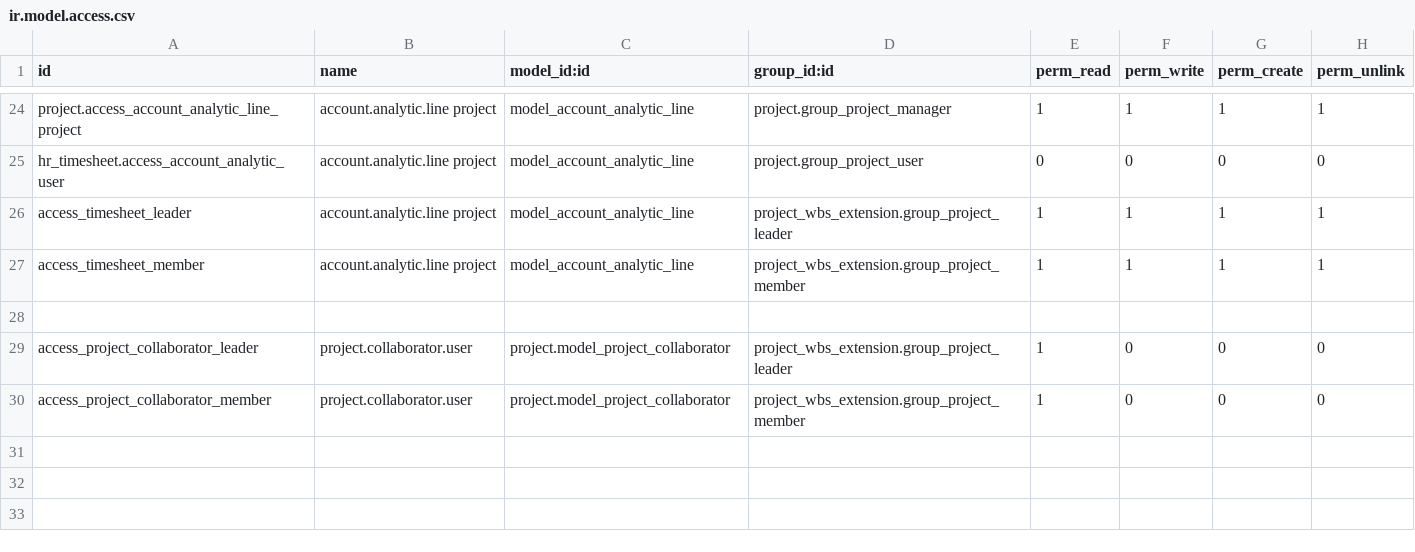
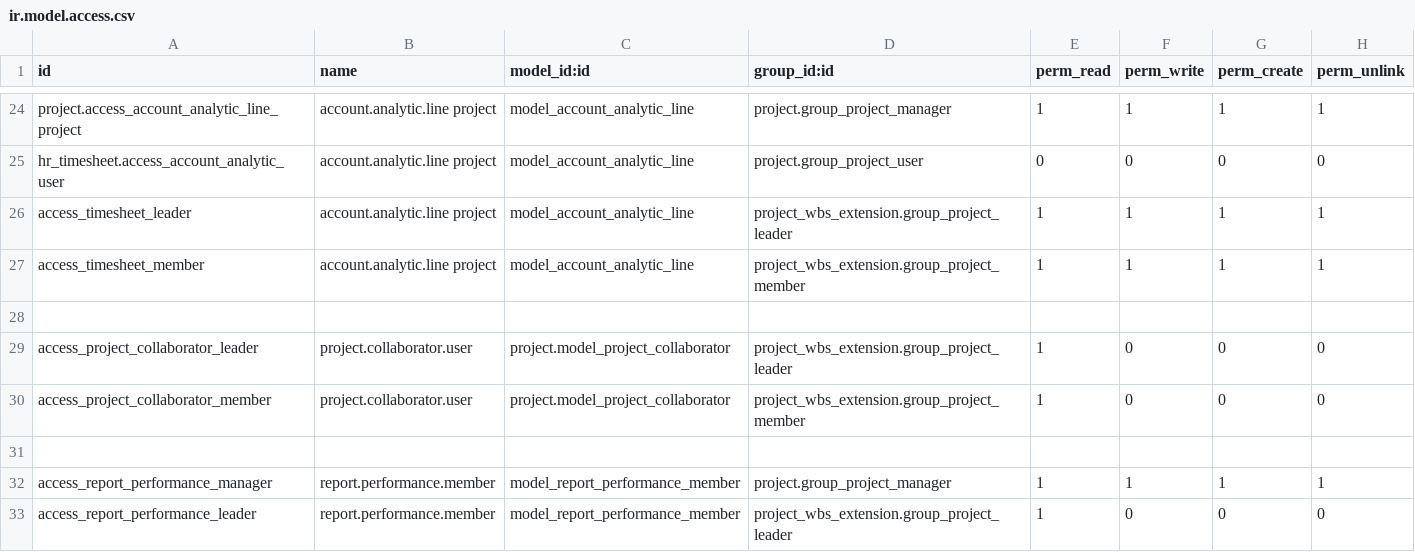
Before and after one commit to minhhaiabv-wq/odoo_project_wbs_extension, a CSV file: security/ir.model.access.csv, drawn as a sheet; only a part is shown, gaps mark what is left out; the diff names each change by its address in the sheet, - before the commit and + after, or states it on an @@ line.

Commit message:
add screen member performance

```diff
--- a/security/ir.model.access.csv
+++ b/security/ir.model.access.csv
+row 31: (empty)
+row 32: access_report_performance_manager | report.performance.member | model_report_performance_member | project.group_project_manager | 1 | 1 | 1 | 1
+row 33: access_report_performance_leader | report.performance.member | model_report_performance_member | project_wbs_extension.group_project_leader | 1 | 0 | 0 | 0
```
Also changed, not shown: 6 other files.
